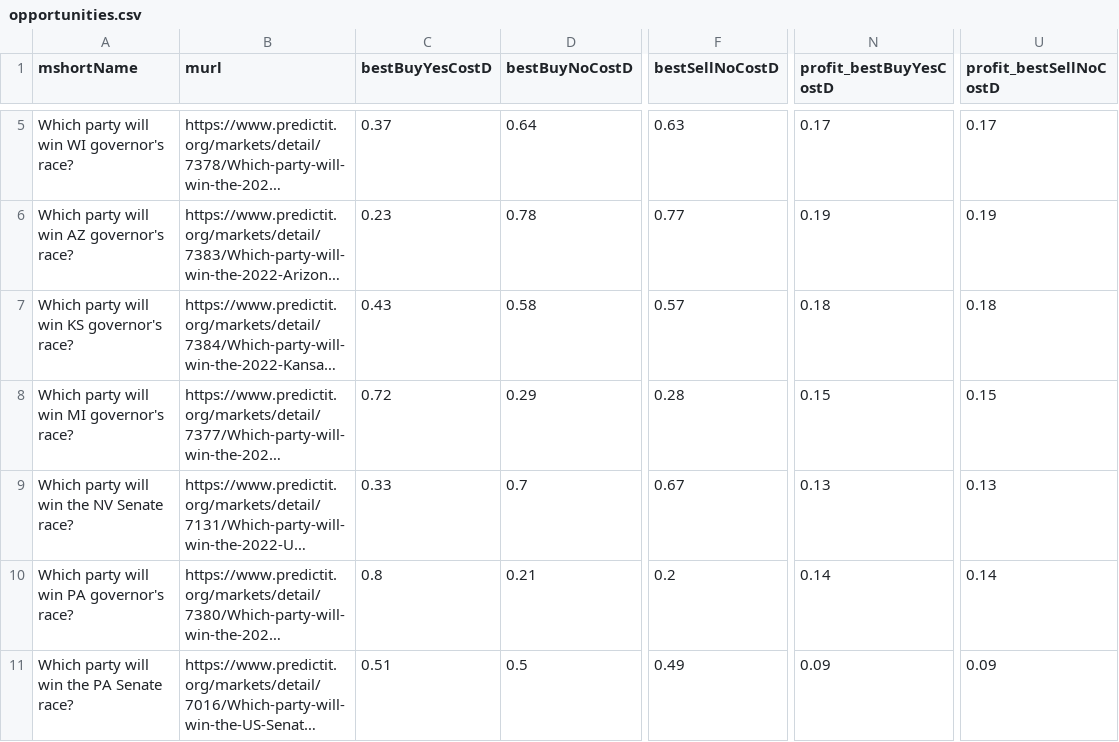
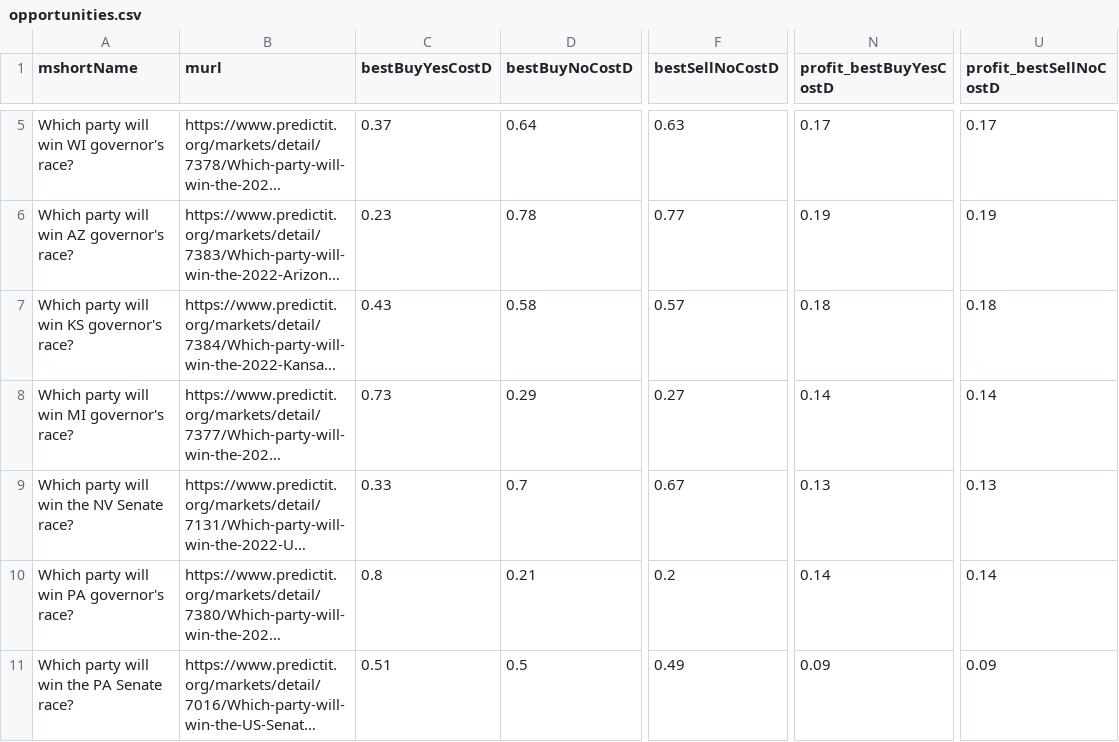
Before and after one commit to qweretyetsfgsdfgsdf/Python-Predict, a CSV file: data/opportunities.csv, drawn as a sheet; only a part is shown, gaps mark what is left out; long unchanged cells end in …; the diff covers the shown part only; the diff names each change by its address in the sheet, - before the commit and + after, or states it on an @@ line.

```diff
--- a/data/opportunities.csv
+++ b/data/opportunities.csv
-C8 (bestBuyYesCostD): 0.72
+C8 (bestBuyYesCostD): 0.73
-F8 (bestSellNoCostD): 0.28
+F8 (bestSellNoCostD): 0.27
-N8 (profit_bestBuyYesCostD): 0.15
+N8 (profit_bestBuyYesCostD): 0.14
-U8 (profit_bestSellNoCostD): 0.15
+U8 (profit_bestSellNoCostD): 0.14
```
Also changed, not shown: 2 added rows and 4 edited cells elsewhere in this file, 1 other file.
